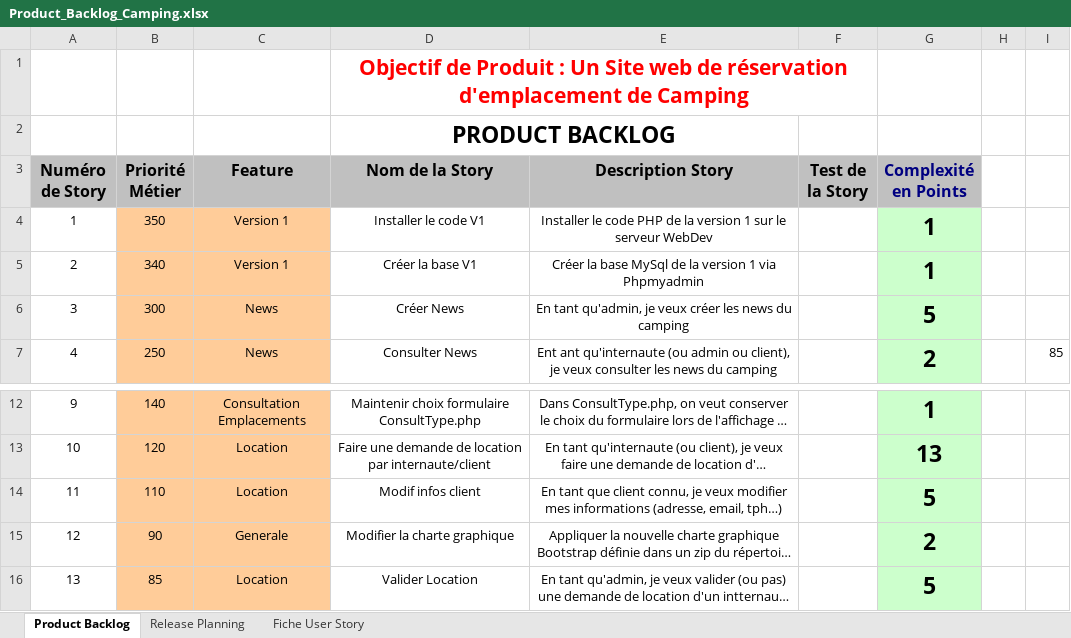
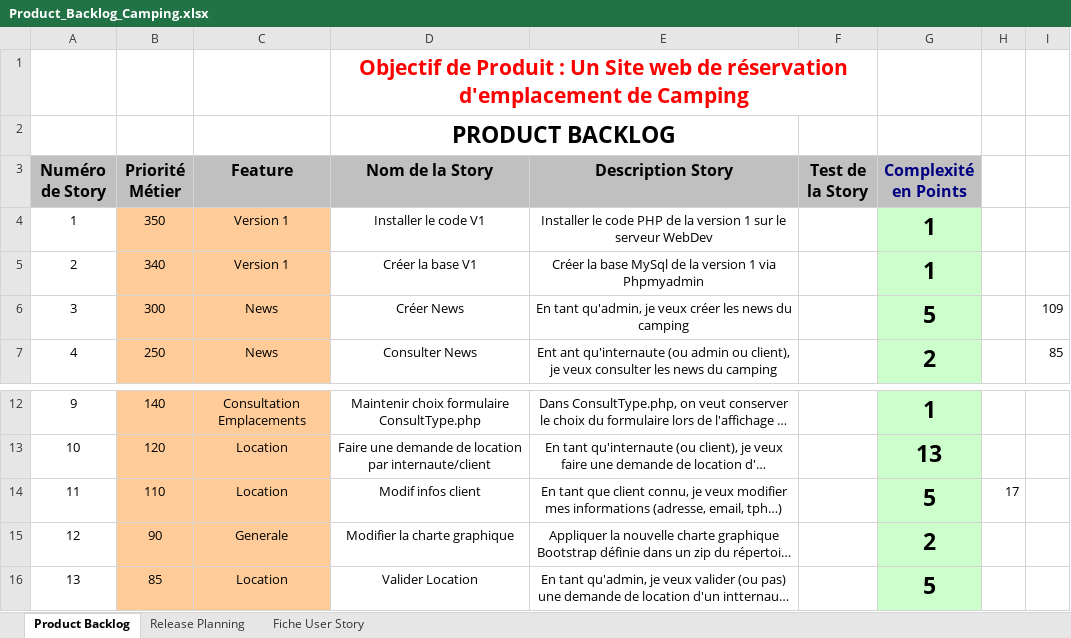
Before and after one commit to Borloo/Scrumitos, an Excel workbook: Product_Backlog_Camping.xlsx, sheet Product Backlog, drawn as a sheet; only a part is shown, gaps mark what is left out; long unchanged cells end in …; values as stored, in another font and other column widths than the file's, no borders; the diff names each change by its address in the sheet, - before the commit and + after, or states it on an @@ line.

Commit message:
fix product backlog

```diff
--- a/Product_Backlog_Camping.xlsx (sheet Product Backlog)
+++ b/Product_Backlog_Camping.xlsx (sheet Product Backlog)
-I6: (empty)
+I6: 109
-H14: (empty)
+H14: 17
```
Also changed, not shown: sheet Release Planning, charts or pictures.
